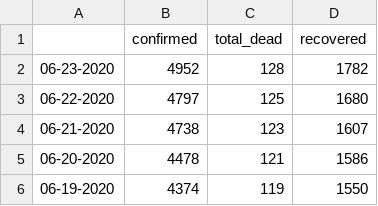
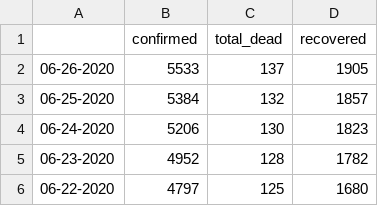
Before and after one commit to steveowk/CovidKE, a CSV file: daily_report/daily_covid_kenya.csv, drawn as a sheet; only a part is shown; the shorter side is filled out with more unchanged rows.

Commit message:
Update daily_covid_kenya.csv

```diff
--- a/daily_report/daily_covid_kenya.csv
+++ b/daily_report/daily_covid_kenya.csv
@@ -1,2 +1,5 @@
 ,confirmed,total_dead,recovered
+06-26-2020,5533,137,1905
+06-25-2020,5384,132,1857
+06-24-2020,5206,130,1823
 06-23-2020,4952,128,1782
```
